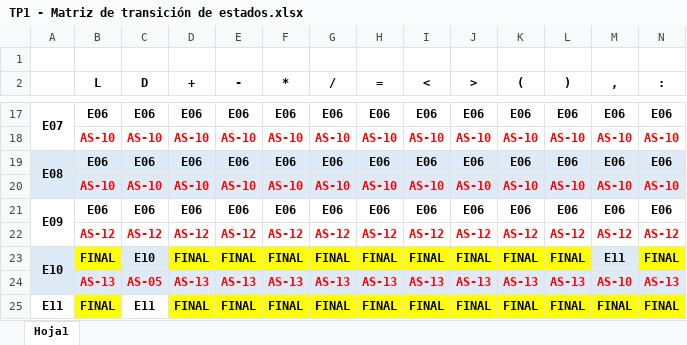
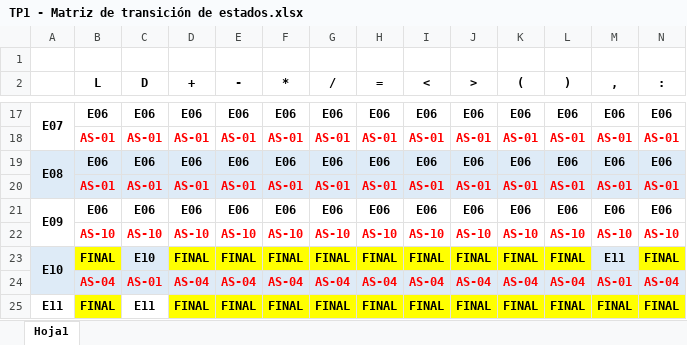
Before and after one commit to MuroSar/Compiladores, an Excel workbook: Cursada/Entregas/Entrega n°1/TP1 - Matriz de transición de estados.xlsx, sheet Hoja1, drawn as a sheet; only a part is shown, gaps mark what is left out; values as stored, in another font and other column widths than the file's, no borders; removed rows and columns are numbered as before the commit, all else as after; rows hold the shown columns only; the diff covers the shown part only; the diff names each change by its address in the sheet, - before the commit and + after, or states it on an @@ line.

```diff
--- a/Cursada/Entregas/Entrega n°1/TP1 - Matriz de transición de estados.xlsx (sheet Hoja1)
+++ b/Cursada/Entregas/Entrega n°1/TP1 - Matriz de transición de estados.xlsx (sheet Hoja1)
-B18 (L): AS-10
+B18 (L): AS-01
-C18 (D): AS-10
+C18 (D): AS-01
-D18 (+): AS-10
+D18 (+): AS-01
-E18 (-): AS-10
+E18 (-): AS-01
-F18 (*): AS-10
+F18 (*): AS-01
-G18 (/): AS-10
+G18 (/): AS-01
-H18 (=): AS-10
+H18 (=): AS-01
-I18 (<): AS-10
+I18 (<): AS-01
-J18 (>): AS-10
+J18 (>): AS-01
-K18 ((): AS-10
+K18 ((): AS-01
-L18 ()): AS-10
+L18 ()): AS-01
-M18 (,): AS-10
+M18 (,): AS-01
-N18 (:): AS-10
+N18 (:): AS-01
-B20 (L): AS-10
+B20 (L): AS-01
-C20 (D): AS-10
+C20 (D): AS-01
-D20 (+): AS-10
+D20 (+): AS-01
-E20 (-): AS-10
+E20 (-): AS-01
-F20 (*): AS-10
+F20 (*): AS-01
-G20 (/): AS-10
+G20 (/): AS-01
-H20 (=): AS-10
+H20 (=): AS-01
-I20 (<): AS-10
+I20 (<): AS-01
-J20 (>): AS-10
+J20 (>): AS-01
-K20 ((): AS-10
+K20 ((): AS-01
-L20 ()): AS-10
+L20 ()): AS-01
-M20 (,): AS-10
+M20 (,): AS-01
-N20 (:): AS-10
+N20 (:): AS-01
-row 22:  | AS-12 | AS-12 | AS-12 | AS-12 | AS-12 | AS-12 | AS-12 | AS-12 | AS-12 | AS-12 | AS-12 | AS-12 | AS-12
+row 22:  | AS-10 | AS-10 | AS-10 | AS-10 | AS-10 | AS-10 | AS-10 | AS-10 | AS-10 | AS-10 | AS-10 | AS-10 | AS-10
-row 24:  | AS-13 | AS-05 | AS-13 | AS-13 | AS-13 | AS-13 | AS-13 | AS-13 | AS-13 | AS-13 | AS-13 | AS-10 | AS-13
+row 24:  | AS-04 | AS-01 | AS-04 | AS-04 | AS-04 | AS-04 | AS-04 | AS-04 | AS-04 | AS-04 | AS-04 | AS-01 | AS-04
```
Also changed, not shown: 7 added rows, 7 removed rows and 40 edited cells elsewhere in this sheet, 24 other files.
